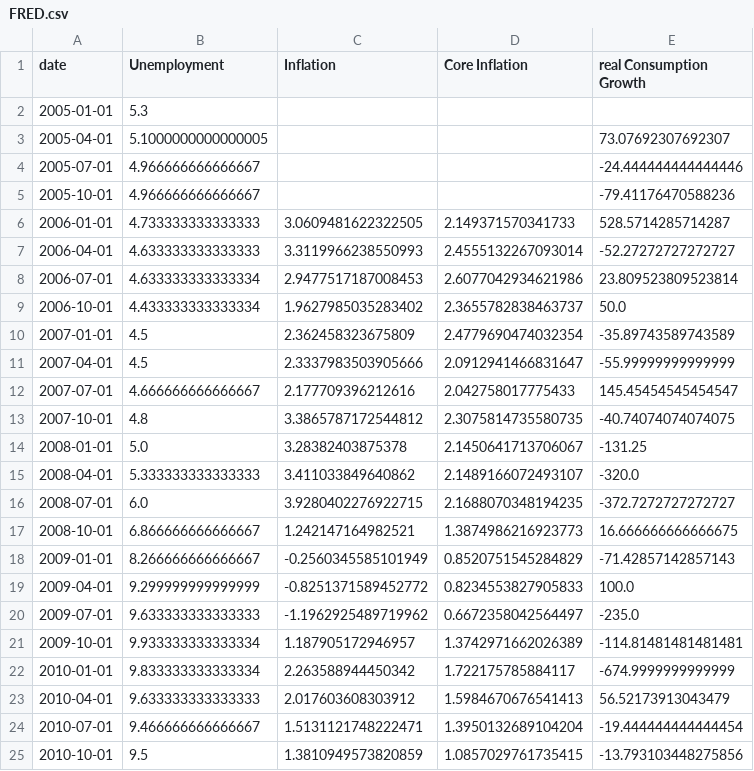
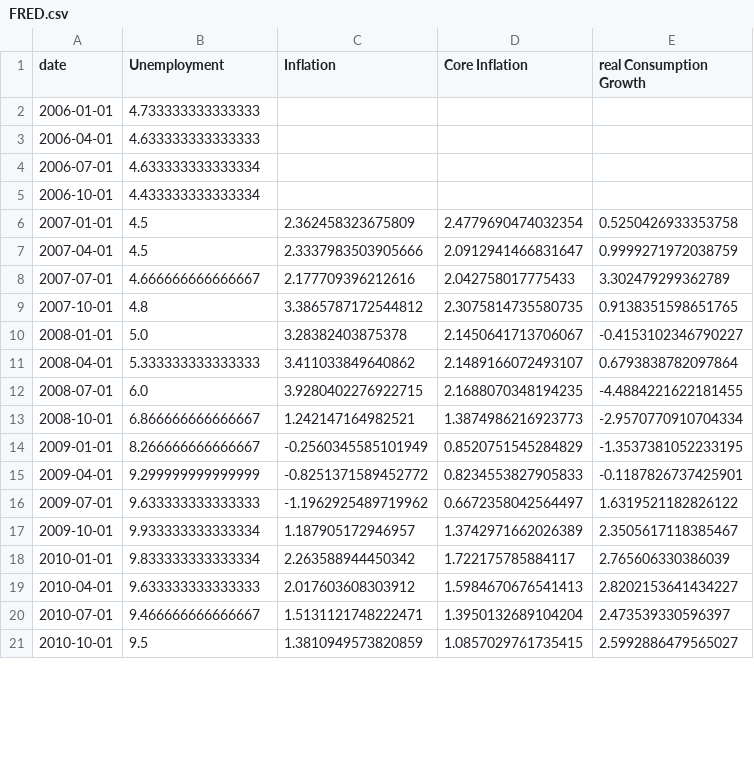
Before and after one commit to econ-ark/beyond-the-streetlight, a CSV file: data/output/FRED.csv, drawn as a sheet; only a part is shown; the diff covers the shown part only.

Commit message:
latest edition to parsing the data

```diff
--- a/data/output/FRED.csv
+++ b/data/output/FRED.csv
@@ -1,25 +1,21 @@
 date,Unemployment,Inflation,Core Inflation,real Consumption Growth
-2005-01-01,5.3,,,
-2005-04-01,5.1000000000000005,,,73.07692307692307
-2005-07-01,4.966666666666667,,,-24.444444444444446
-2005-10-01,4.966666666666667,,,-79.41176470588236
-2006-01-01,4.733333333333333,3.0609481622322505,2.149371570341733,528.5714285714287
-2006-04-01,4.633333333333333,3.3119966238550993,2.4555132267093014,-52.27272727272727
-2006-07-01,4.633333333333334,2.9477517187008453,2.6077042934621986,23.809523809523814
-2006-10-01,4.433333333333334,1.9627985035283402,2.3655782838463737,50.0
-2007-01-01,4.5,2.362458323675809,2.4779690474032354,-35.89743589743589
-2007-04-01,4.5,2.3337983503905666,2.0912941466831647,-55.99999999999999
-2007-07-01,4.666666666666667,2.177709396212616,2.042758017775433,145.45454545454547
-2007-10-01,4.8,3.3865787172544812,2.3075814735580735,-40.74074074074075
-2008-01-01,5.0,3.28382403875378,2.1450641713706067,-131.25
-2008-04-01,5.333333333333333,3.411033849640862,2.1489166072493107,-320.0
-2008-07-01,6.0,3.9280402276922715,2.1688070348194235,-372.7272727272727
-2008-10-01,6.866666666666667,1.242147164982521,1.3874986216923773,16.666666666666675
-2009-01-01,8.266666666666667,-0.2560345585101949,0.8520751545284829,-71.42857142857143
-2009-04-01,9.299999999999999,-0.8251371589452772,0.8234553827905833,100.0
-2009-07-01,9.633333333333333,-1.1962925489719962,0.6672358042564497,-235.0
-2009-10-01,9.933333333333334,1.187905172946957,1.3742971662026389,-114.81481481481481
-2010-01-01,9.833333333333334,2.263588944450342,1.722175785884117,-674.9999999999999
-2010-04-01,9.633333333333333,2.017603608303912,1.5984670676541413,56.52173913043479
-2010-07-01,9.466666666666667,1.5131121748222471,1.3950132689104204,-19.444444444444454
-2010-10-01,9.5,1.3810949573820859,1.0857029761735415,-13.793103448275856
+2006-01-01,4.733333333333333,,,
+2006-04-01,4.633333333333333,,,
+2006-07-01,4.633333333333334,,,
+2006-10-01,4.433333333333334,,,
+2007-01-01,4.5,2.362458323675809,2.4779690474032354,0.5250426933353758
+2007-04-01,4.5,2.3337983503905666,2.0912941466831647,0.9999271972038759
+2007-07-01,4.666666666666667,2.177709396212616,2.042758017775433,3.302479299362789
+2007-10-01,4.8,3.3865787172544812,2.3075814735580735,0.9138351598651765
+2008-01-01,5.0,3.28382403875378,2.1450641713706067,-0.4153102346790227
+2008-04-01,5.333333333333333,3.411033849640862,2.1489166072493107,0.6793838782097864
+2008-07-01,6.0,3.9280402276922715,2.1688070348194235,-4.4884221622181455
+2008-10-01,6.866666666666667,1.242147164982521,1.3874986216923773,-2.9570770910704334
+2009-01-01,8.266666666666667,-0.2560345585101949,0.8520751545284829,-1.3537381052233195
+2009-04-01,9.299999999999999,-0.8251371589452772,0.8234553827905833,-0.1187826737425901
+2009-07-01,9.633333333333333,-1.1962925489719962,0.6672358042564497,1.6319521182826122
+2009-10-01,9.933333333333334,1.187905172946957,1.3742971662026389,2.3505617118385467
+2010-01-01,9.833333333333334,2.263588944450342,1.722175785884117,2.765606330386039
+2010-04-01,9.633333333333333,2.017603608303912,1.5984670676541413,2.8202153641434227
+2010-07-01,9.466666666666667,1.5131121748222471,1.3950132689104204,2.473539330596397
+2010-10-01,9.5,1.3810949573820859,1.0857029761735415,2.5992886479565027
```
Also changed, not shown: 28 edited cells elsewhere in this file, data/output/merged.csv, 8 other files.
